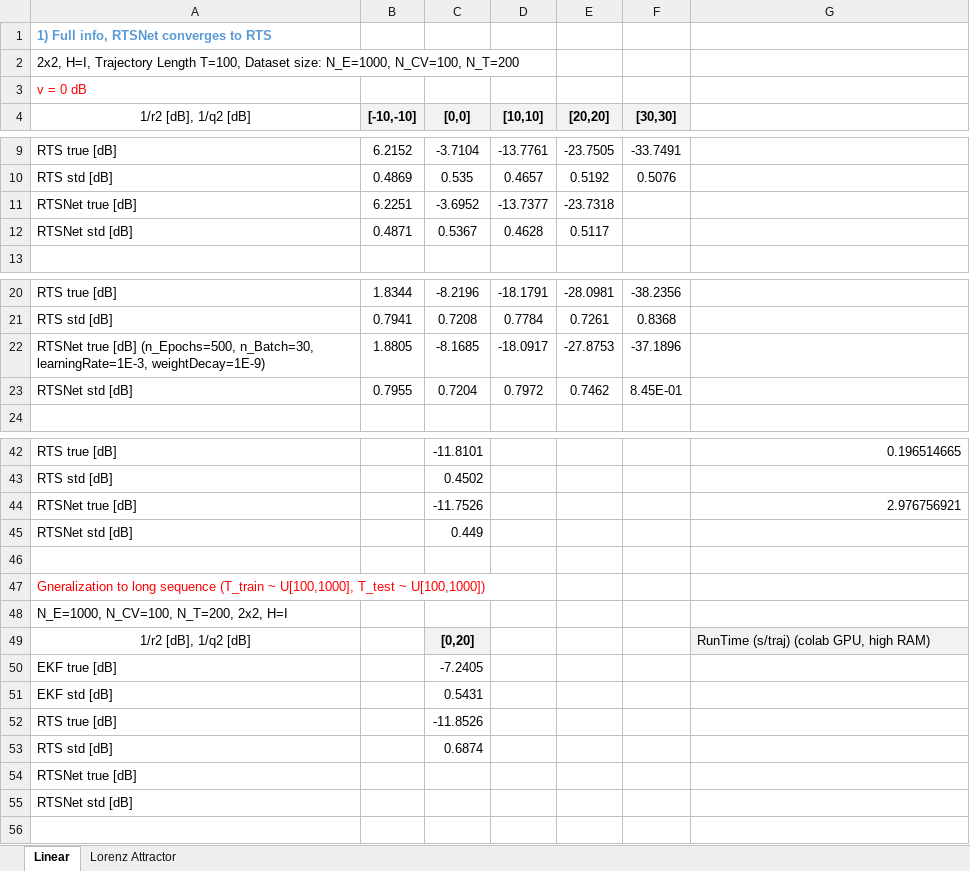
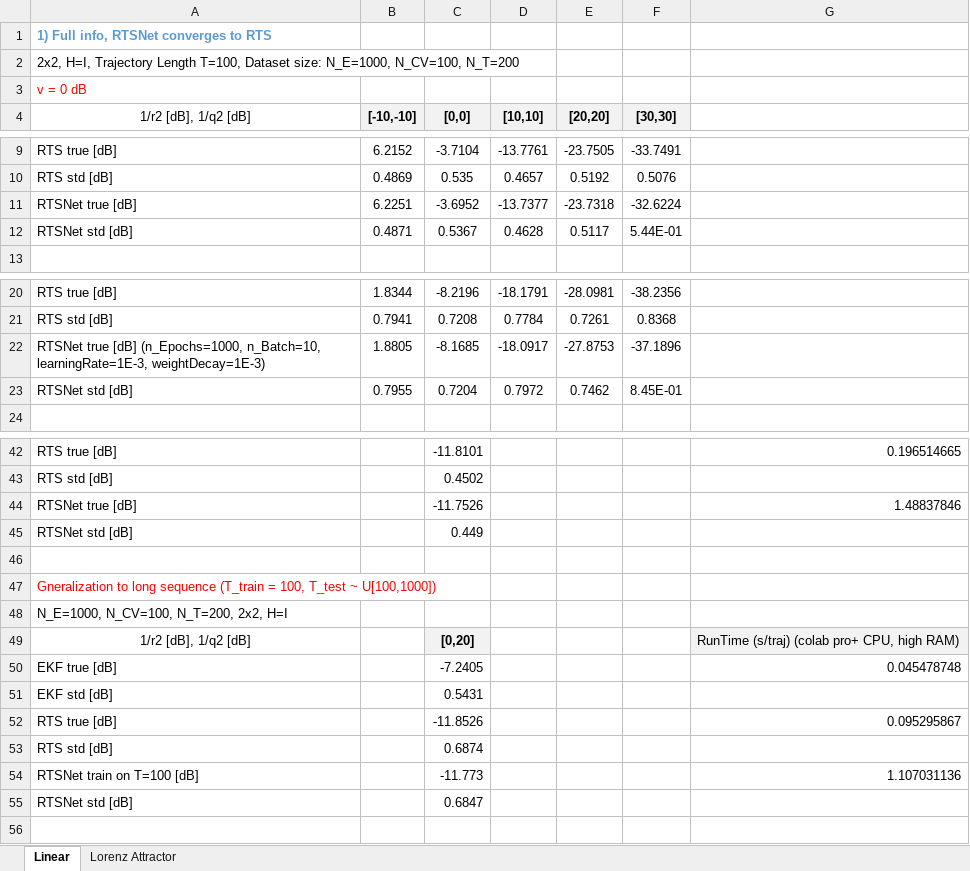
Before and after one commit to KalmanNet/RTSNet_TSP, an Excel workbook: results.xlsx, sheet Linear, drawn as a sheet; only a part is shown, gaps mark what is left out; values as stored, in another font and other column widths than the file's, no borders; removed rows and columns are numbered as before the commit, all else as after; the diff covers the shown part only; the diff names each change by its address in the sheet, - before the commit and + after, or states it on an @@ line.

```diff
--- a/results.xlsx (sheet Linear)
+++ b/results.xlsx (sheet Linear)
-F11 ([30,30]): (empty)
+F11 ([30,30]): -32.6224
-F12 ([30,30]): (empty)
+F12 ([30,30]): 5.44E-01
-A22 (1/r2 [dB], 1/q2 [dB]): …true [dB] (n_Epochs=500, n_Batch=30, learningRate=1E-3, weightDecay=1E-9)
+A22 (1/r2 [dB], 1/q2 [dB]): …true [dB] (n_Epochs=1000, n_Batch=10, learningRate=1E-3, weightDecay=1E-3)
-G44: 2.976756921
+G44: 1.48837846
-A47 (1/r2 [dB], 1/q2 [dB]): …sequence (T_train ~ U[100,1000], T_test ~…
+A47 (1/r2 [dB], 1/q2 [dB]): …sequence (T_train = 100, T_test ~…
-G49: RunTime (s/traj) (colab GPU, high RAM)
+G49: RunTime (s/traj) (colab pro+ CPU, high RAM)
-G50: (empty)
+G50: 0.045478748
-G52: (empty)
+G52: 0.095295867
-row 54: RTSNet true [dB]
+row 54: RTSNet train on T=100 [dB] |  | -11.773 |  |  |  | 1.107031136
-C55 ([0,0]): (empty)
+C55 ([0,0]): 0.6847
```
Also changed, not shown: 1 edited cell elsewhere in this sheet, 3 other files.
